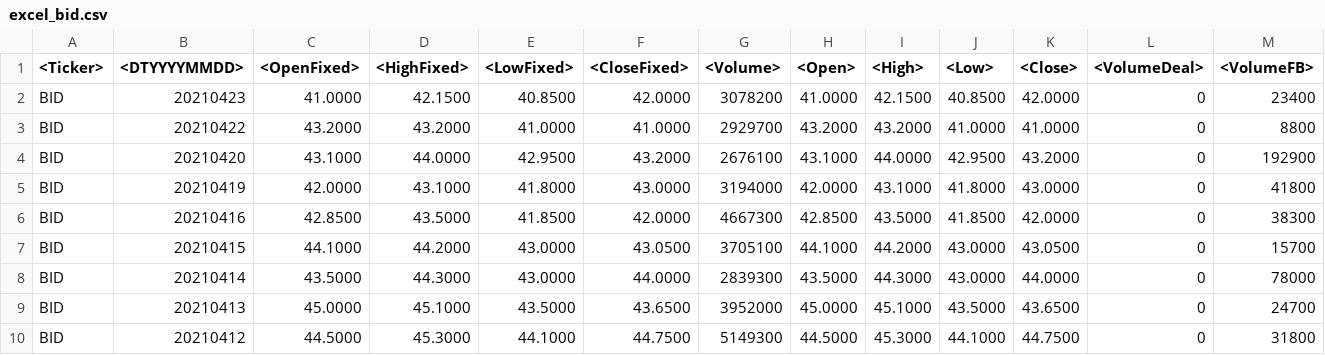
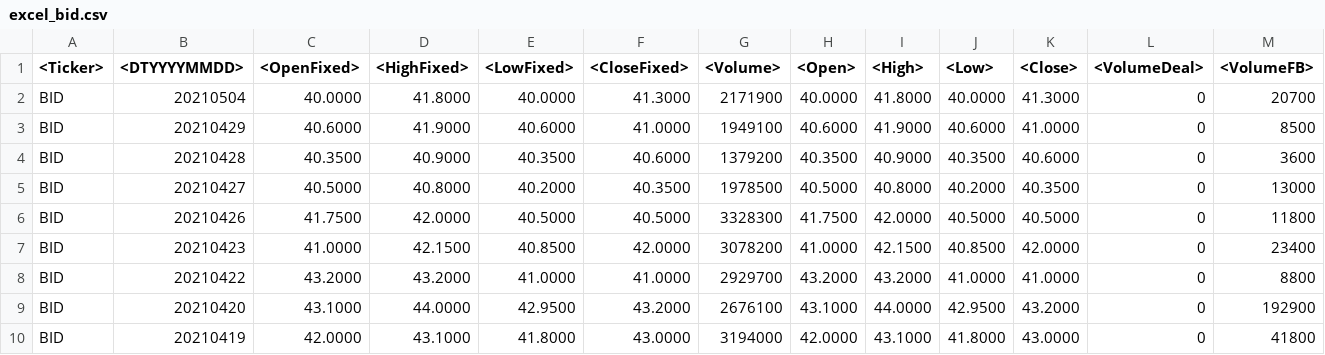
Before and after one commit to ngophuong/VNStock, a CSV file: excel_bid.csv, drawn as a sheet; only a part is shown; the shorter side is filled out with more unchanged rows; rows hold the shown columns only; the diff names each change by its address in the sheet, - before the commit and + after, or states it on an @@ line.

```diff
--- a/excel_bid.csv
+++ b/excel_bid.csv
+row 2: BID | 20210504 | 40.0000 | 41.8000 | 40.0000 | 41.3000 | 2171900 | 40.0000 | 41.8000 | 40.0000 | 41.3000 | 0 | 20700
+row 3: BID | 20210429 | 40.6000 | 41.9000 | 40.6000 | 41.0000 | 1949100 | 40.6000 | 41.9000 | 40.6000 | 41.0000 | 0 | 8500
+row 4: BID | 20210428 | 40.3500 | 40.9000 | 40.3500 | 40.6000 | 1379200 | 40.3500 | 40.9000 | 40.3500 | 40.6000 | 0 | 3600
+row 5: BID | 20210427 | 40.5000 | 40.8000 | 40.2000 | 40.3500 | 1978500 | 40.5000 | 40.8000 | 40.2000 | 40.3500 | 0 | 13000
+row 6: BID | 20210426 | 41.7500 | 42.0000 | 40.5000 | 40.5000 | 3328300 | 41.7500 | 42.0000 | 40.5000 | 40.5000 | 0 | 11800
```
Also changed, not shown: excel_ctg.csv, excel_gas.csv, 42 other files.
